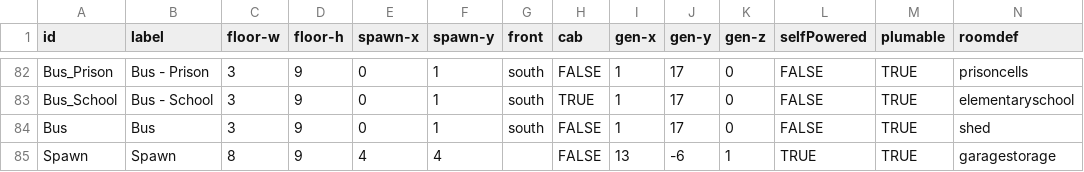
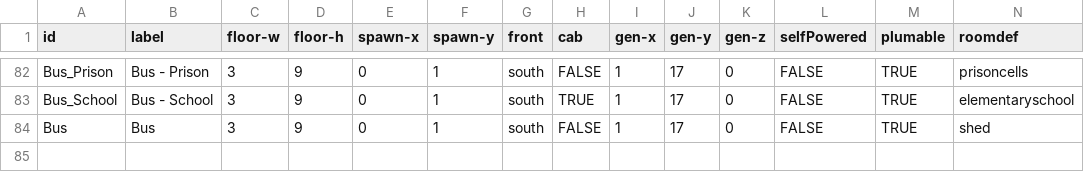
Before and after one commit to PhunZoider/PhunInteriors, a CSV file: Docs/pi-assigned.csv, drawn as a sheet; only a part is shown, gaps mark what is left out; rows hold the shown columns only; the diff names each change by its address in the sheet, - before the commit and + after, or states it on an @@ line.

```diff
--- a/Docs/pi-assigned.csv
+++ b/Docs/pi-assigned.csv
-row 85: Spawn | Spawn | 8 | 9 | 4 | 4 |  | FALSE | 13 | -6 | 1 | TRUE | TRUE | garagestorage
```
Also changed, not shown: Docs/pi-mappings.csv, Docs/pi-vehicles.csv, 36 other files.
